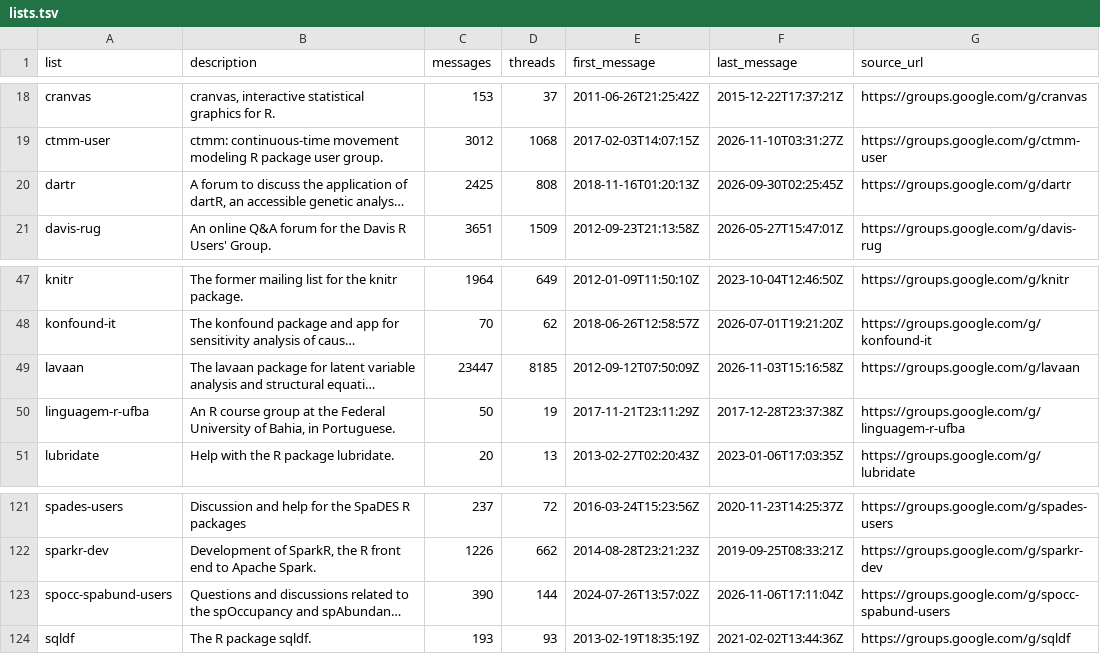
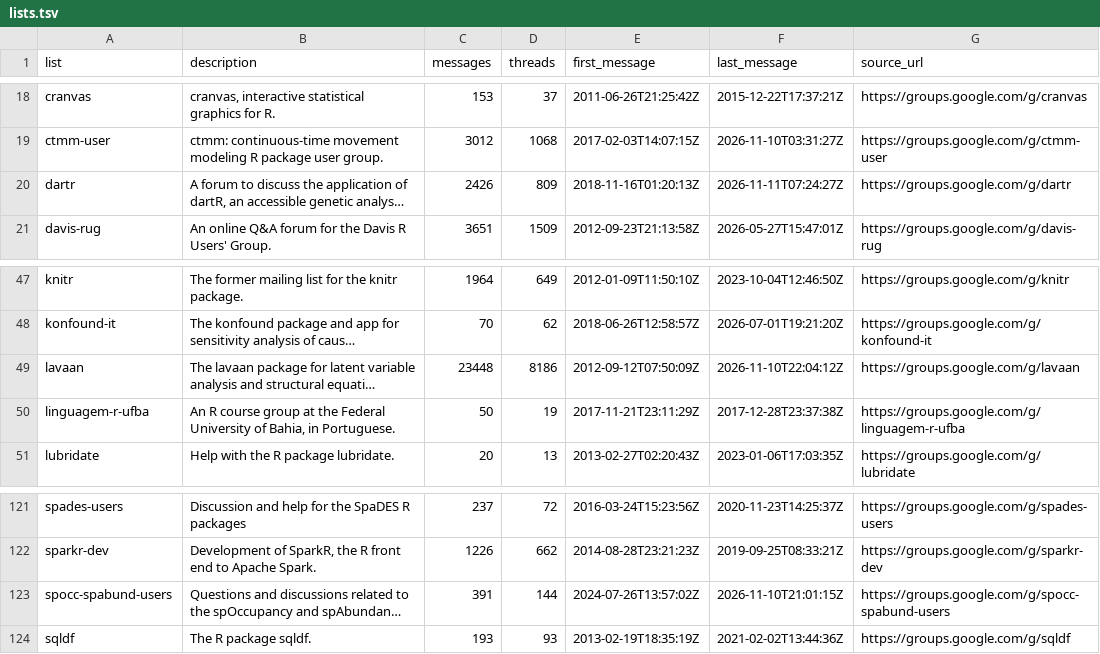
Before and after one commit to r-mailing-lists/googlegroups-archive, a TSV file: lists.tsv, drawn as a sheet; only a part is shown, gaps mark what is left out; long unchanged cells end in …; the diff names each change by its address in the sheet, - before the commit and + after, or states it on an @@ line.

```diff
--- a/lists.tsv
+++ b/lists.tsv
-C20 (messages): 2425
+C20 (messages): 2426
-D20 (threads): 808
+D20 (threads): 809
-F20 (last_message): 2026-09-30T02:25:45Z
+F20 (last_message): 2026-11-11T07:24:27Z
-C49 (messages): 23447
+C49 (messages): 23448
-D49 (threads): 8185
+D49 (threads): 8186
-F49 (last_message): 2026-11-03T15:16:58Z
+F49 (last_message): 2026-11-10T22:04:12Z
-C123 (messages): 390
+C123 (messages): 391
-F123 (last_message): 2026-11-06T17:11:04Z
+F123 (last_message): 2026-11-10T21:01:15Z
```
Also changed, not shown: 25 other files.
